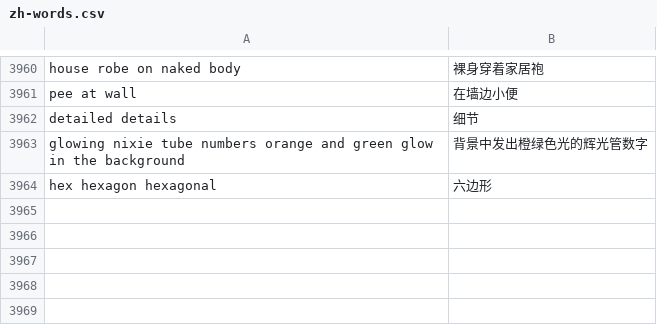
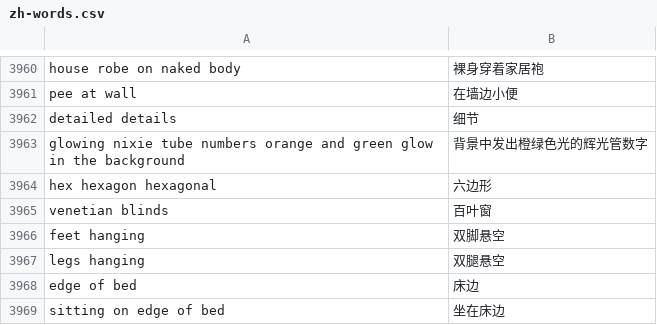
Before and after one commit to TomorrowX6/NovelAI-CN, a CSV file: data/zh-words.csv, drawn as a sheet; only a part is shown, gaps mark what is left out.

```diff
--- a/data/zh-words.csv
+++ b/data/zh-words.csv
@@ -3964 +3964,6 @@ glowing nixie tube numbers orange and green glow in the background,背景中发
 hex hexagon hexagonal,六边形
+venetian blinds,百叶窗
+feet hanging,双脚悬空
+legs hanging,双腿悬空
+edge of bed,床边
+sitting on edge of bed,坐在床边
```
Also changed, not shown: 9 other files.
